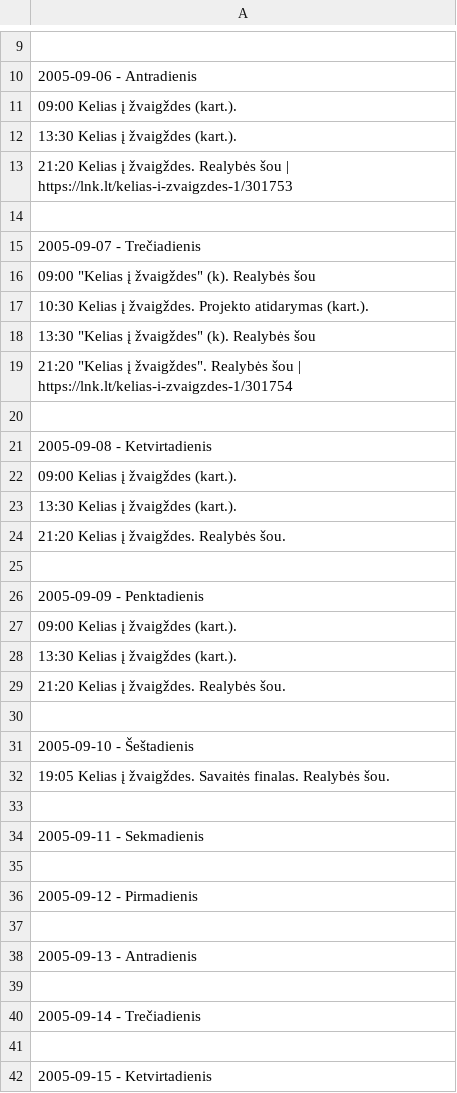
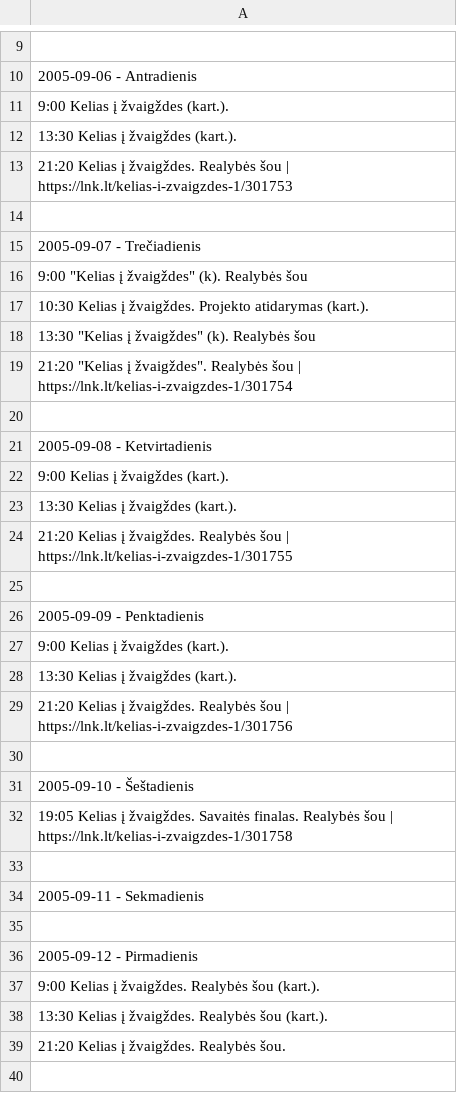
Before and after one commit to Zorklis/LT-TV, a CSV file: 2. LNK/LNK Laidos/Kelias į žvaigždes/Kelias į žvaigždes (2005.09.04 - 2005.12.30).csv, drawn as a sheet; only a part is shown, gaps mark what is left out; the shorter side is filled out with more unchanged rows; the diff names each change by its address in the sheet, - before the commit and + after, or states it on an @@ line.

Commit message:
Update Kelias į žvaigždes (2005.09.04 - 2005.12.30).csv

```diff
--- a/2. LNK/LNK Laidos/Kelias į žvaigždes/Kelias į žvaigždes (2005.09.04 - 2005.12.30).csv
+++ b/2. LNK/LNK Laidos/Kelias į žvaigždes/Kelias į žvaigždes (2005.09.04 - 2005.12.30).csv
-A11: 09:00 Kelias į žvaigždes (kart.).
+A11: 9:00 Kelias į žvaigždes (kart.).
-A16: 09:00 "Kelias į žvaigždes" (k). Realybės šou
+A16: 9:00 "Kelias į žvaigždes" (k). Realybės šou
-A22: 09:00 Kelias į žvaigždes (kart.).
+A22: 9:00 Kelias į žvaigždes (kart.).
-A24: …žvaigždes. Realybės šou.
+A24: …žvaigždes. Realybės šou | https://lnk.lt/kelias-i-zvaigzdes-1/301755
-A27: 09:00 Kelias į žvaigždes (kart.).
+A27: 9:00 Kelias į žvaigždes (kart.).
-A29: …žvaigždes. Realybės šou.
+A29: …žvaigždes. Realybės šou | https://lnk.lt/kelias-i-zvaigzdes-1/301756
-A32: …finalas. Realybės šou.
+A32: …finalas. Realybės šou | https://lnk.lt/kelias-i-zvaigzdes-1/301758
+row 37: 9:00 Kelias į žvaigždes. Realybės šou (kart.).
+row 38: 13:30 Kelias į žvaigždes. Realybės šou (kart.).
+row 39: 21:20 Kelias į žvaigždes. Realybės šou.
```
